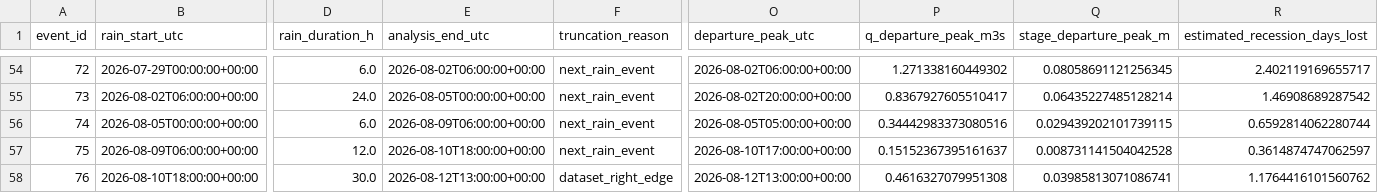
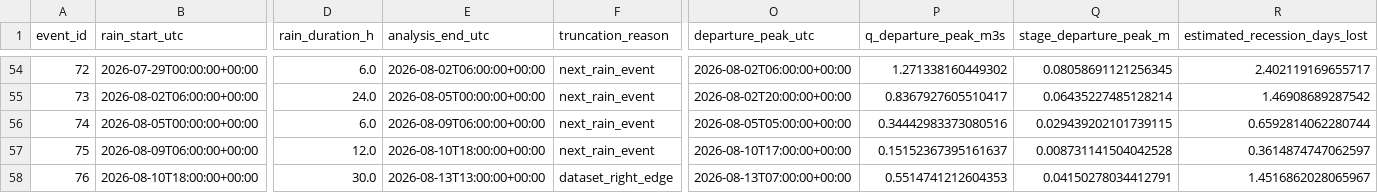
Before and after one commit to stevester-codes/sturgeon-river-hydrology, a CSV file: output/historical_event_backfill/historical_spatial_events.csv, drawn as a sheet; only a part is shown, gaps mark what is left out; the diff names each change by its address in the sheet, - before the commit and + after, or states it on an @@ line.

```diff
--- a/output/historical_event_backfill/historical_spatial_events.csv
+++ b/output/historical_event_backfill/historical_spatial_events.csv
-E58 (analysis_end_utc): 2026-08-12T13:00:00+00:00
+E58 (analysis_end_utc): 2026-08-13T13:00:00+00:00
-O58 (departure_peak_utc): 2026-08-12T13:00:00+00:00
+O58 (departure_peak_utc): 2026-08-13T07:00:00+00:00
-P58 (q_departure_peak_m3s): 0.4616327079951308
+P58 (q_departure_peak_m3s): 0.5514741212604353
-Q58 (stage_departure_peak_m): 0.03985813071086741
+Q58 (stage_departure_peak_m): 0.04150278034412791
-R58 (estimated_recession_days_lost): 1.1764416101560762
+R58 (estimated_recession_days_lost): 1.4516862028065967
```
Also changed, not shown: output/historical_event_backfill/historical_response_target_diagnostics.csv, output/historical_event_backfill/historical_spatial_events_peak_reanalysis.csv, 7 other files.
